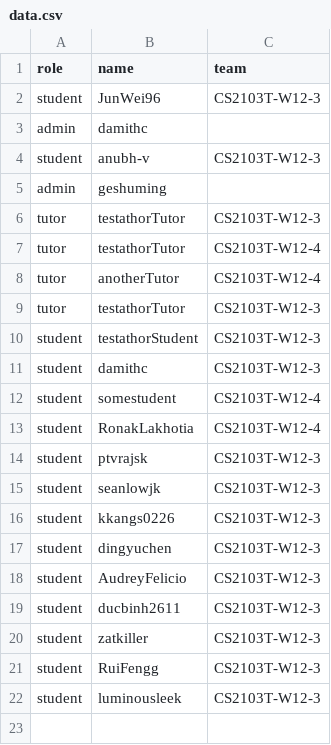
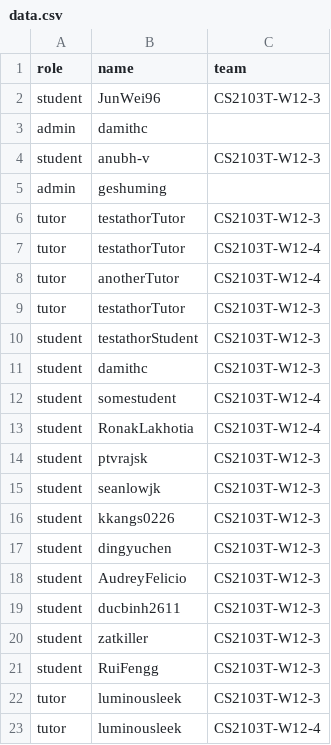
Before and after one commit to luminousleek/public_data, a CSV file: data.csv, drawn as a sheet.

Commit message:
Update data.csv

```diff
--- a/data.csv
+++ b/data.csv
@@ -21,2 +21,3 @@ student,zatkiller,CS2103T-W12-3
 student,RuiFengg,CS2103T-W12-3
-student,luminousleek,CS2103T-W12-3
+tutor,luminousleek,CS2103T-W12-3
+tutor,luminousleek,CS2103T-W12-4
```
